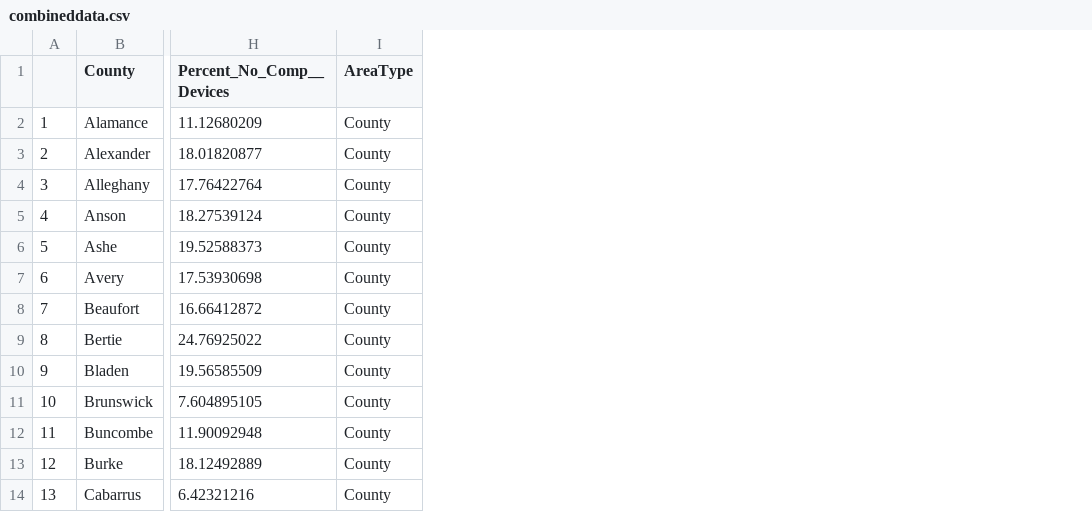
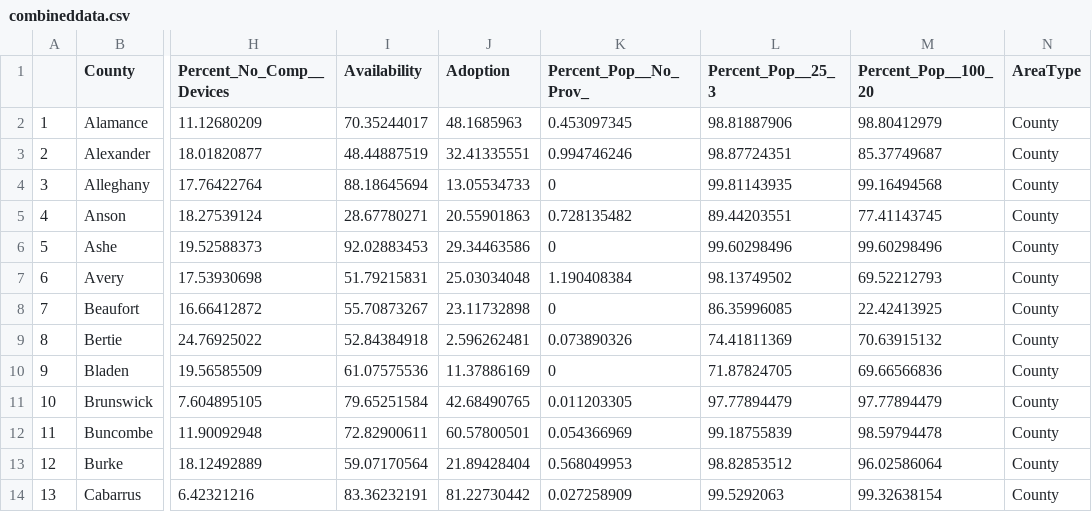
Before and after one commit to jbpost2/Edu-tastic, a CSV file: DigitalDivide/combineddata.csv, drawn as a sheet; only a part is shown, gaps mark what is left out; the diff names each change by its address in the sheet, - before the commit and + after, or states it on an @@ line.

Commit message:
data update

```diff
--- a/DigitalDivide/combineddata.csv
+++ b/DigitalDivide/combineddata.csv
+column I (Availability), rows 2-14: 70.35244017 | 48.44887519 | 88.18645694 | 28.67780271 | 92.02883453 | 51.79215831 | 55.70873267 | 52.84384918 | 61.07575536 | 79.65251584 | 72.82900611 | 59.07170564 | 83.36232191
+column J (Adoption), rows 2-14: 48.1685963 | 32.41335551 | 13.05534733 | 20.55901863 | 29.34463586 | 25.03034048 | 23.11732898 | 2.596262481 | 11.37886169 | 42.68490765 | 60.57800501 | 21.89428404 | 81.22730442
+column K (Percent_Pop__No_Prov_), rows 2-14: 0.453097345 | 0.994746246 | 0 | 0.728135482 | 0 | 1.190408384 | 0 | 0.073890326 | 0 | 0.011203305 | 0.054366969 | 0.568049953 | 0.027258909
+column L (Percent_Pop__25_3), rows 2-14: 98.81887906 | 98.87724351 | 99.81143935 | 89.44203551 | 99.60298496 | 98.13749502 | 86.35996085 | 74.41811369 | 71.87824705 | 97.77894479 | 99.18755839 | 98.82853512 | 99.5292063
+column M (Percent_Pop__100_20), rows 2-14: 98.80412979 | 85.37749687 | 99.16494568 | 77.41143745 | 99.60298496 | 69.52212793 | 22.42413925 | 70.63915132 | 69.66566836 | 97.77894479 | 98.59794478 | 96.02586064 | 99.32638154
```
Also changed, not shown: 2 other files.
